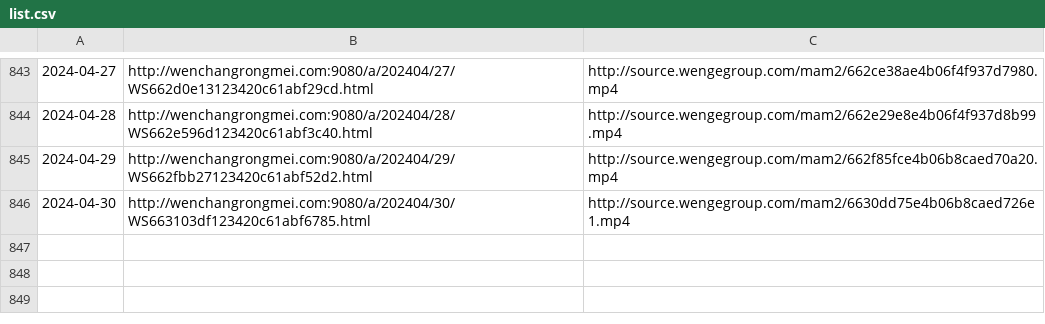
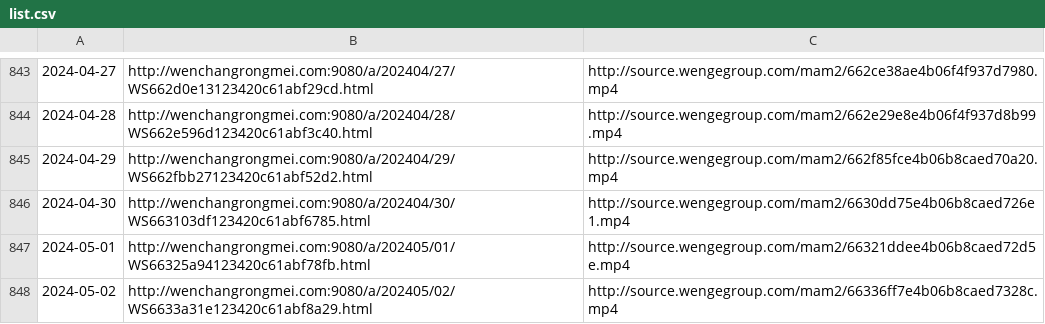
Before and after one commit to ayaka14732/VunsioNewsList, a CSV file: list.csv, drawn as a sheet; only a part is shown, gaps mark what is left out.

```diff
--- a/list.csv
+++ b/list.csv
@@ -846 +846,3 @@
 2024-04-30,http://wenchangrongmei.com:9080/a/202404/30/WS663103df123420c61abf6785.html,http://source.wengegroup.com/mam2/6630dd75e4b06b8caed726e1.mp4
+2024-05-01,http://wenchangrongmei.com:9080/a/202405/01/WS66325a94123420c61abf78fb.html,http://source.wengegroup.com/mam2/66321ddee4b06b8caed72d5e.mp4
+2024-05-02,http://wenchangrongmei.com:9080/a/202405/02/WS6633a31e123420c61abf8a29.html,http://source.wengegroup.com/mam2/66336ff7e4b06b8caed7328c.mp4
```
